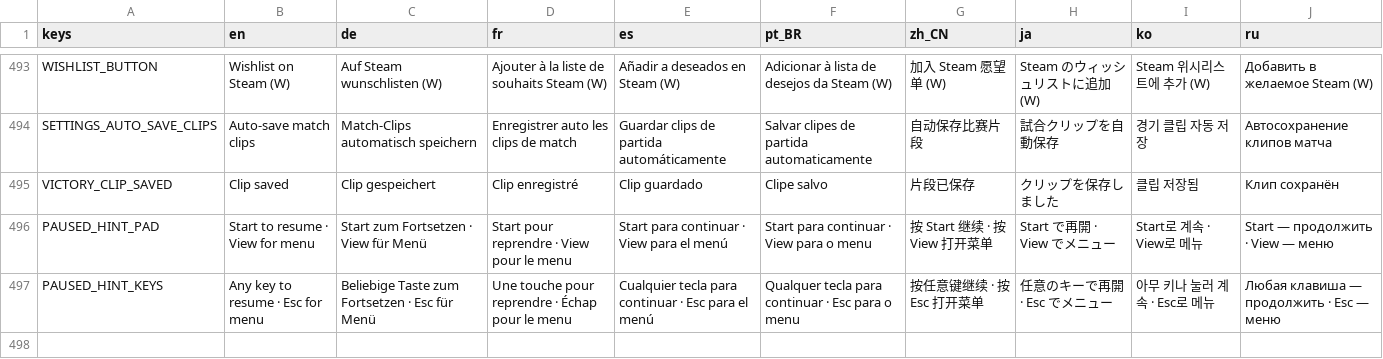
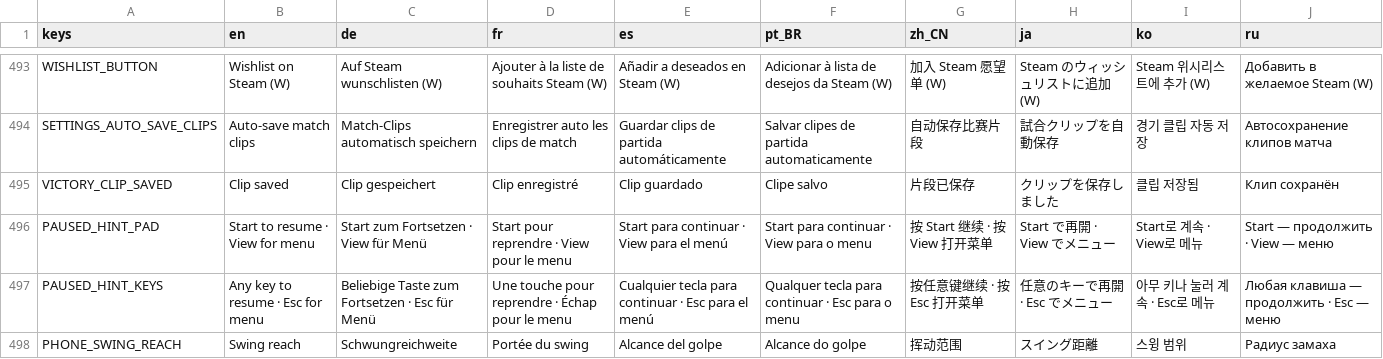
Before and after one commit to tkneeland/pickfight, a CSV file: translations/strings.csv, drawn as a sheet; only a part is shown, gaps mark what is left out; the diff names each change by its address in the sheet, - before the commit and + after, or states it on an @@ line.

```diff
--- a/translations/strings.csv
+++ b/translations/strings.csv
+row 498: PHONE_SWING_REACH | Swing reach | Schwungreichweite | Portée du swing | Alcance del golpe | Alcance do golpe | 挥动范围 | スイング距離 | 스윙 범위 | Радиус замаха
```
Also changed, not shown: 3 other files.
